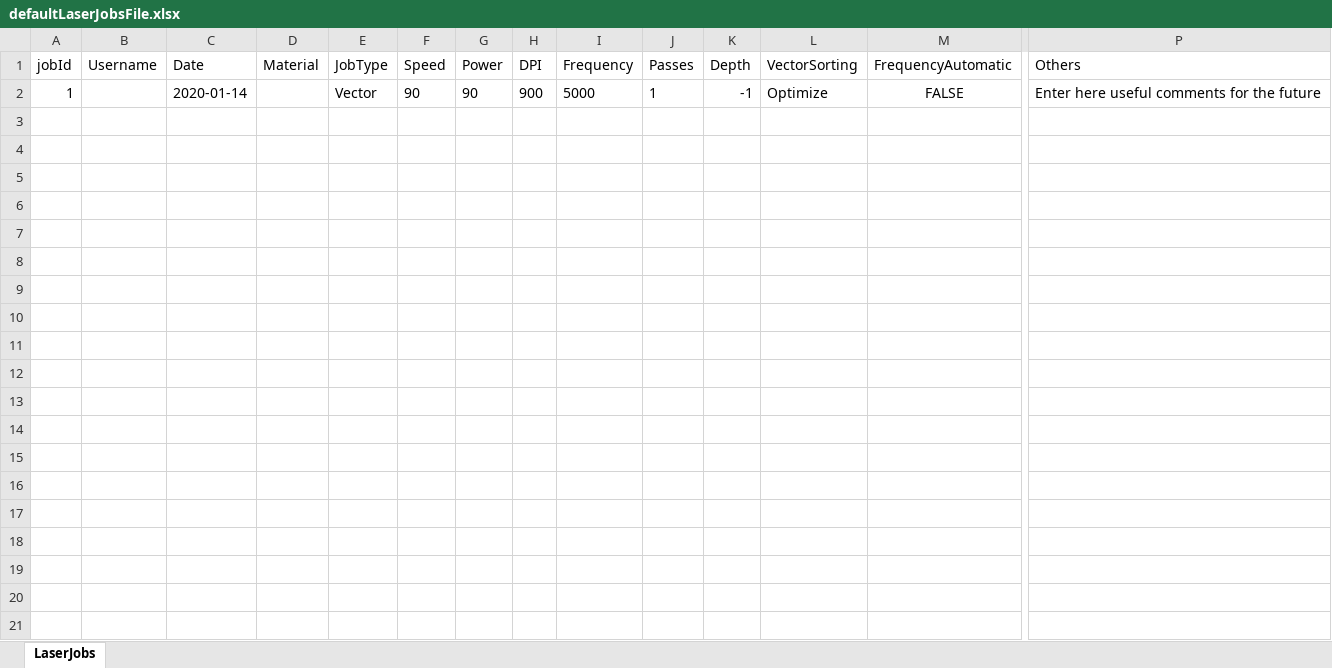
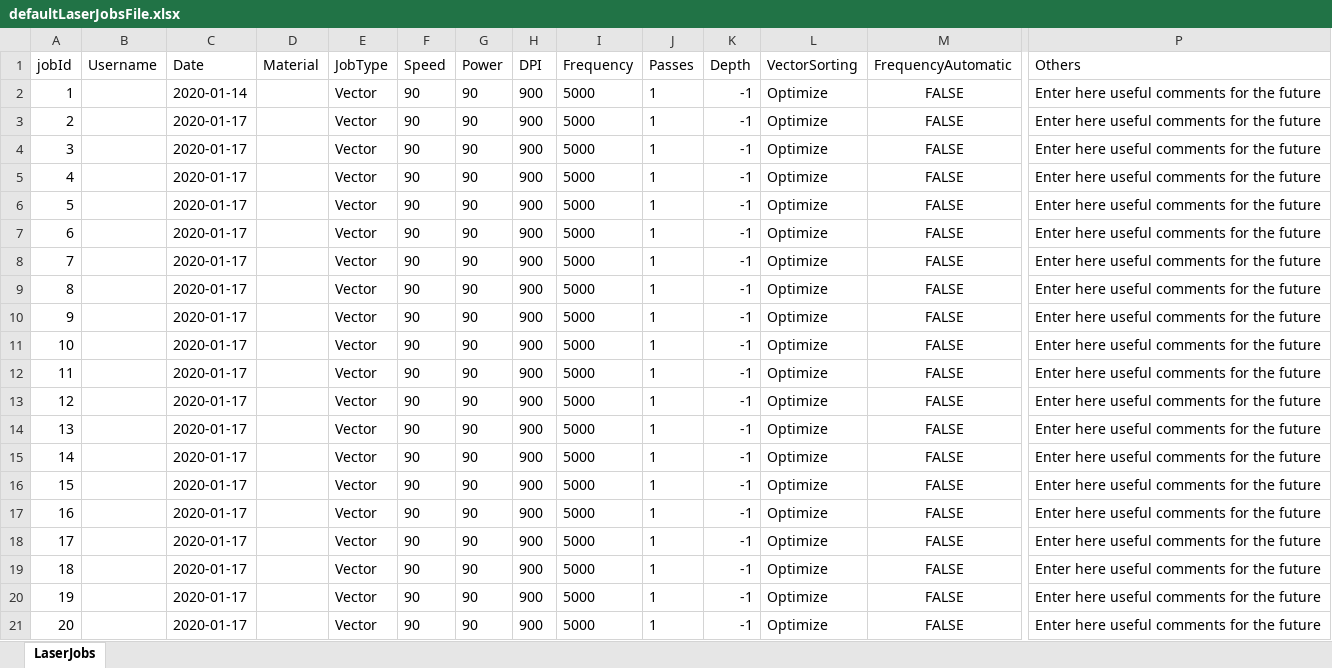
Before and after one commit to sansanda/LaserJobs-Logbook, an Excel workbook: main/standalone app/persistence/data/defaultLaserJobsFile.xlsx, sheet LaserJobs, drawn as a sheet; only a part is shown, gaps mark what is left out; values as stored, in another font and other column widths than the file's, no borders; rows hold the shown columns only; the diff covers the shown part only; the diff names each change by its address in the sheet, - before the commit and + after, or states it on an @@ line.

```diff
--- a/main/standalone app/persistence/data/defaultLaserJobsFile.xlsx (sheet LaserJobs)
+++ b/main/standalone app/persistence/data/defaultLaserJobsFile.xlsx (sheet LaserJobs)
+row 3: 2 |  | 2020-01-17 |  | Vector | 90 | 90 | 900 | 5000 | 1 | -1 | Optimize | FALSE | Enter here useful comments for the future
+row 4: 3 |  | 2020-01-17 |  | Vector | 90 | 90 | 900 | 5000 | 1 | -1 | Optimize | FALSE | Enter here useful comments for the future
+row 5: 4 |  | 2020-01-17 |  | Vector | 90 | 90 | 900 | 5000 | 1 | -1 | Optimize | FALSE | Enter here useful comments for the future
+row 6: 5 |  | 2020-01-17 |  | Vector | 90 | 90 | 900 | 5000 | 1 | -1 | Optimize | FALSE | Enter here useful comments for the future
+row 7: 6 |  | 2020-01-17 |  | Vector | 90 | 90 | 900 | 5000 | 1 | -1 | Optimize | FALSE | Enter here useful comments for the future
+row 8: 7 |  | 2020-01-17 |  | Vector | 90 | 90 | 900 | 5000 | 1 | -1 | Optimize | FALSE | Enter here useful comments for the future
+row 9: 8 |  | 2020-01-17 |  | Vector | 90 | 90 | 900 | 5000 | 1 | -1 | Optimize | FALSE | Enter here useful comments for the future
+row 10: 9 |  | 2020-01-17 |  | Vector | 90 | 90 | 900 | 5000 | 1 | -1 | Optimize | FALSE | Enter here useful comments for the future
+row 11: 10 |  | 2020-01-17 |  | Vector | 90 | 90 | 900 | 5000 | 1 | -1 | Optimize | FALSE | Enter here useful comments for the future
+row 12: 11 |  | 2020-01-17 |  | Vector | 90 | 90 | 900 | 5000 | 1 | -1 | Optimize | FALSE | Enter here useful comments for the future
+row 13: 12 |  | 2020-01-17 |  | Vector | 90 | 90 | 900 | 5000 | 1 | -1 | Optimize | FALSE | Enter here useful comments for the future
+row 14: 13 |  | 2020-01-17 |  | Vector | 90 | 90 | 900 | 5000 | 1 | -1 | Optimize | FALSE | Enter here useful comments for the future
+row 15: 14 |  | 2020-01-17 |  | Vector | 90 | 90 | 900 | 5000 | 1 | -1 | Optimize | FALSE | Enter here useful comments for the future
+row 16: 15 |  | 2020-01-17 |  | Vector | 90 | 90 | 900 | 5000 | 1 | -1 | Optimize | FALSE | Enter here useful comments for the future
+row 17: 16 |  | 2020-01-17 |  | Vector | 90 | 90 | 900 | 5000 | 1 | -1 | Optimize | FALSE | Enter here useful comments for the future
+row 18: 17 |  | 2020-01-17 |  | Vector | 90 | 90 | 900 | 5000 | 1 | -1 | Optimize | FALSE | Enter here useful comments for the future
+row 19: 18 |  | 2020-01-17 |  | Vector | 90 | 90 | 900 | 5000 | 1 | -1 | Optimize | FALSE | Enter here useful comments for the future
+row 20: 19 |  | 2020-01-17 |  | Vector | 90 | 90 | 900 | 5000 | 1 | -1 | Optimize | FALSE | Enter here useful comments for the future
+row 21: 20 |  | 2020-01-17 |  | Vector | 90 | 90 | 900 | 5000 | 1 | -1 | Optimize | FALSE | Enter here useful comments for the future
```
Also changed, not shown: 37 added rows elsewhere in this sheet, persistence/data/defaultLaserJobsFile.xlsx, 34 other files.
